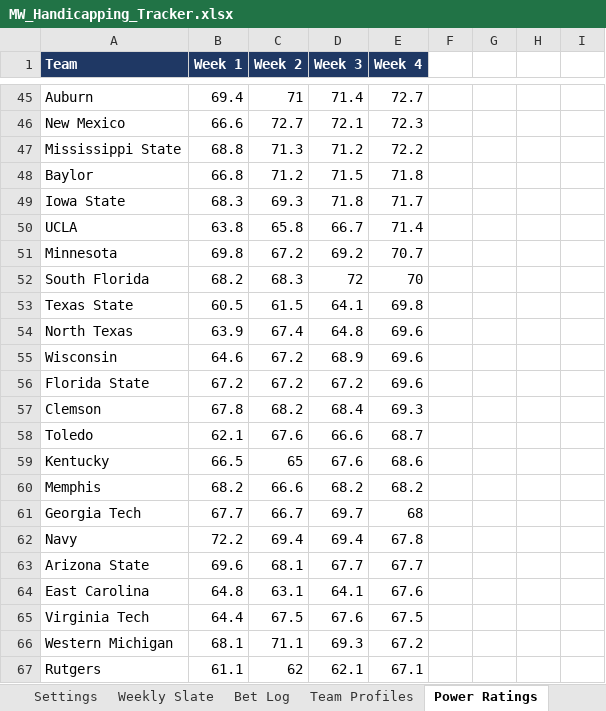
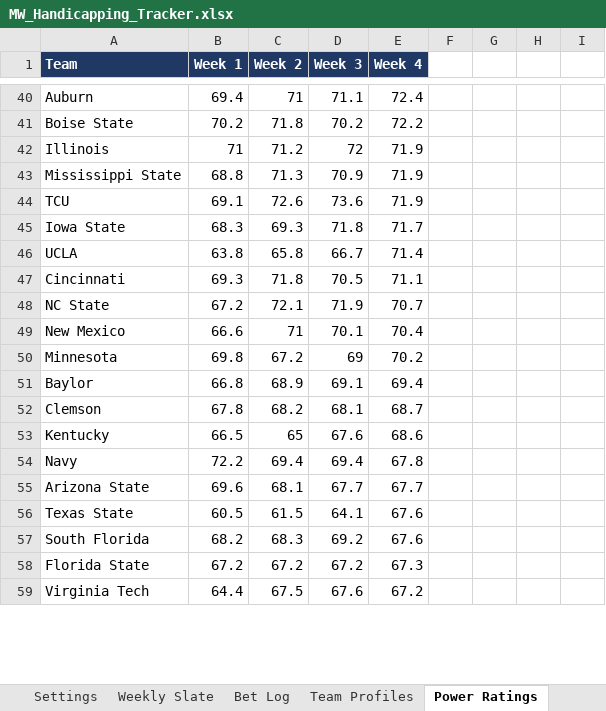
Before and after one commit to colea223/mdubcapping, an Excel workbook: excel/MW_Handicapping_Tracker.xlsx, sheet Power Ratings, drawn as a sheet; only a part is shown, gaps mark what is left out; values as stored, in another font and other column widths than the file's, no borders; removed rows and columns are numbered as before the commit, all else as after; rows hold the shown columns only; the diff covers the shown part only; the diff names each change by its address in the sheet, - before the commit and + after, or states it on an @@ line.

```diff
--- a/excel/MW_Handicapping_Tracker.xlsx (sheet Power Ratings)
+++ b/excel/MW_Handicapping_Tracker.xlsx (sheet Power Ratings)
-D40 (Week 3): 71.4
+D40 (Week 3): 71.1
-E40 (Week 4): 72.7
+E40 (Week 4): 72.4
-row 46: New Mexico | 66.6 | 72.7 | 72.1 | 72.3
+row 41: Boise State | 70.2 | 71.8 | 70.2 | 72.2
+row 42: Illinois | 71 | 71.2 | 72 | 71.9
-D43 (Week 3): 71.2
+D43 (Week 3): 70.9
-E43 (Week 4): 72.2
+E43 (Week 4): 71.9
-row 48: Baylor | 66.8 | 71.2 | 71.5 | 71.8
+row 44: TCU | 69.1 | 72.6 | 73.6 | 71.9
+row 47: Cincinnati | 69.3 | 71.8 | 70.5 | 71.1
+row 48: NC State | 67.2 | 72.1 | 71.9 | 70.7
+row 49: New Mexico | 66.6 | 71 | 70.1 | 70.4
-D50 (Week 3): 69.2
+D50 (Week 3): 69
-E50 (Week 4): 70.7
+E50 (Week 4): 70.2
-row 52: South Florida | 68.2 | 68.3 | 72 | 70
-row 53: Texas State | 60.5 | 61.5 | 64.1 | 69.8
-row 54: North Texas | 63.9 | 67.4 | 64.8 | 69.6
-row 55: Wisconsin | 64.6 | 67.2 | 68.9 | 69.6
-row 56: Florida State | 67.2 | 67.2 | 67.2 | 69.6
+row 51: Baylor | 66.8 | 68.9 | 69.1 | 69.4
-D52 (Week 3): 68.4
+D52 (Week 3): 68.1
-E52 (Week 4): 69.3
+E52 (Week 4): 68.7
-row 58: Toledo | 62.1 | 67.6 | 66.6 | 68.7
-row 60: Memphis | 68.2 | 66.6 | 68.2 | 68.2
-row 61: Georgia Tech | 67.7 | 66.7 | 69.7 | 68
-row 64: East Carolina | 64.8 | 63.1 | 64.1 | 67.6
+row 56: Texas State | 60.5 | 61.5 | 64.1 | 67.6
+row 57: South Florida | 68.2 | 68.3 | 69.2 | 67.6
+row 58: Florida State | 67.2 | 67.2 | 67.2 | 67.3
-E59 (Week 4): 67.5
+E59 (Week 4): 67.2
-row 66: Western Michigan | 68.1 | 71.1 | 69.3 | 67.2
-row 67: Rutgers | 61.1 | 62 | 62.1 | 67.1
```
Also changed, not shown: 61 added rows, 58 removed rows and 63 edited cells elsewhere in this sheet, sheet Bet Log, sheet Weekly Slate, sheet Model Comparison, other sheet tabs, 2 other files.
